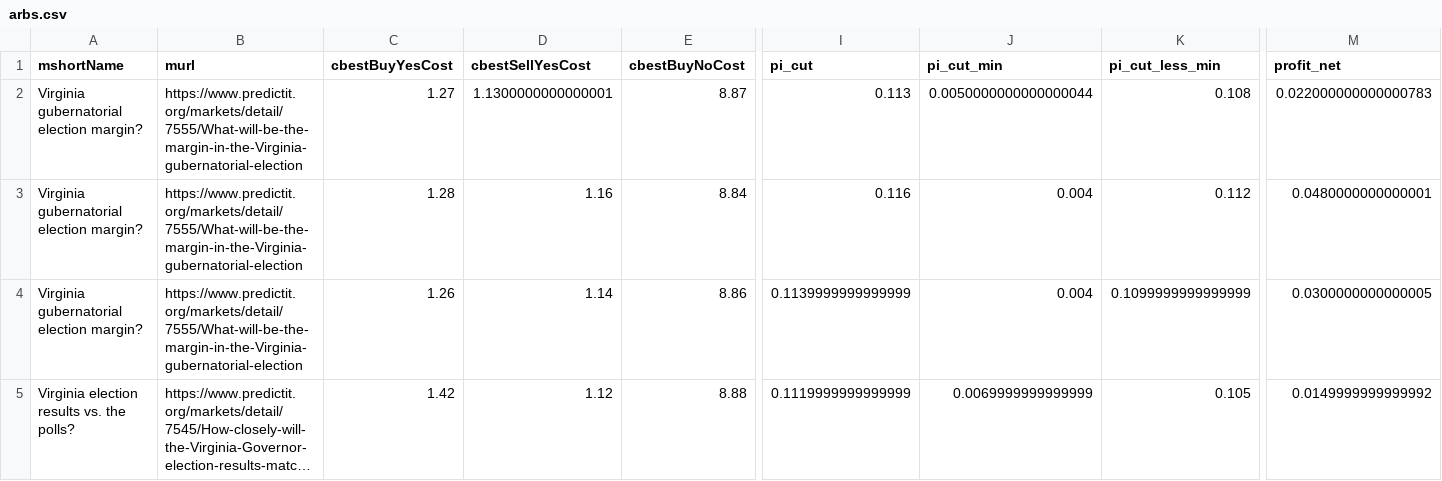
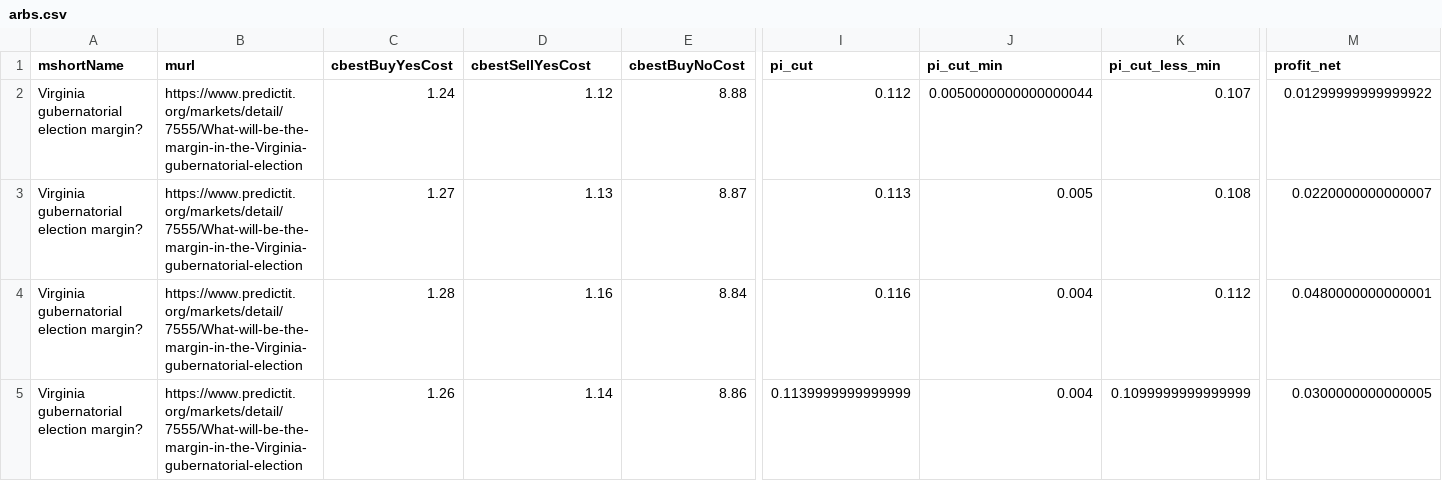
Before and after one commit to dcadata/predictit-arbitrage, a CSV file: data/arbs.csv, drawn as a sheet; only a part is shown, gaps mark what is left out; the shorter side is filled out with more unchanged rows; long unchanged cells end in …; addresses are those after the commit; rows hold the shown columns only; the diff names each change by its address in the sheet, - before the commit and + after, or states it on an @@ line.

```diff
--- a/data/arbs.csv
+++ b/data/arbs.csv
+row 2: Virginia gubernatorial election margin? | https://www.predictit.org/markets/detail/7555/What-will-be-the-margin-in-the-Virginia-gubernatorial-election | 1.24 | 1.12 | 8.88 | 0.112 | 0.0050000000000000044 | 0.107 | 0.01299999999999922
-D3 (cbestSellYesCost): 1.1300000000000001
+D3 (cbestSellYesCost): 1.13
-J3 (pi_cut_min): 0.0050000000000000044
+J3 (pi_cut_min): 0.005
-M3 (profit_net): 0.022000000000000783
+M3 (profit_net): 0.0220000000000007
```
Also changed, not shown: data/markets.csv, 1 other file.
